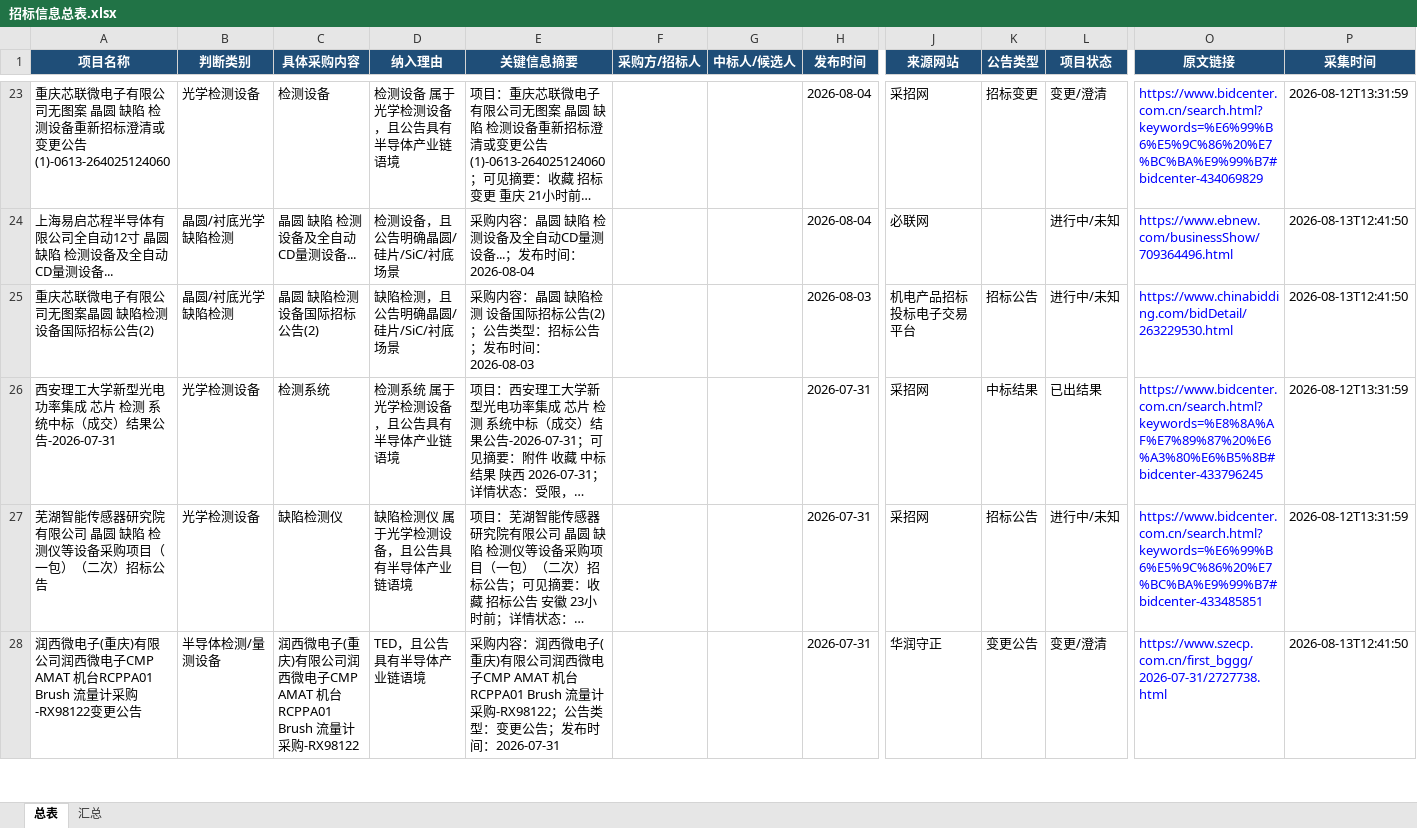
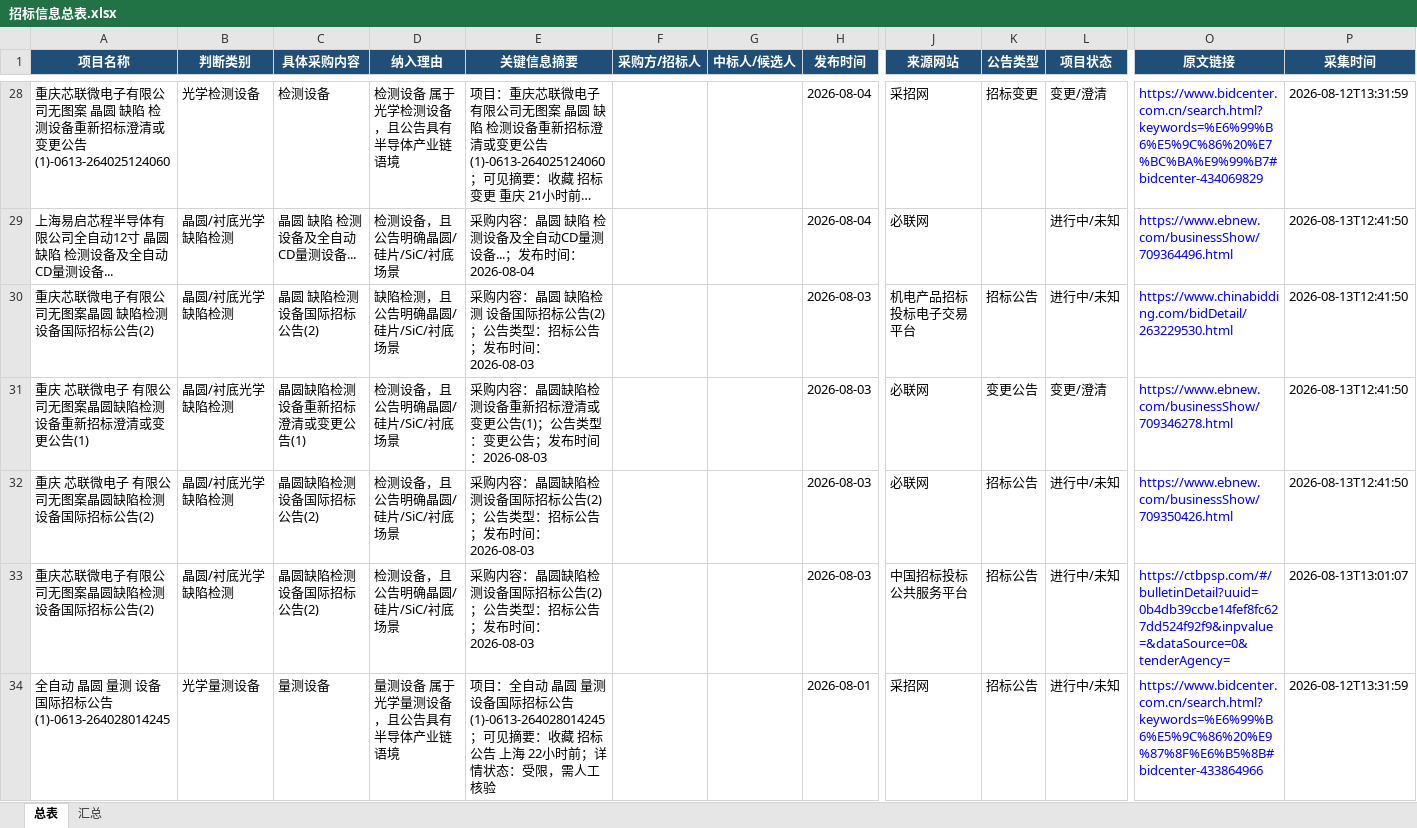
Before and after one commit to d2vs8pz7rj-create/d2vs8pz7rj-create.github.io, an Excel workbook: downloads/招标信息总表.xlsx, sheet 总表, drawn as a sheet; only a part is shown, gaps mark what is left out; the shorter side is filled out with more unchanged rows; long unchanged cells end in …; values as stored, in another font and other column widths than the file's, no borders; table styles not drawn; rows hold the shown columns only; the diff covers the shown part only; the diff names each change by its address in the sheet, - before the commit and + after, or states it on an @@ line.

Commit message:
Update downloads/招标信息总表.xlsx

```diff
--- a/downloads/招标信息总表.xlsx (sheet 总表)
+++ b/downloads/招标信息总表.xlsx (sheet 总表)
+row 31: 重庆 芯联微电子 有限公司无图案晶圆缺陷检测设备重新招标澄清或变更公告(1) | 晶圆/衬底光学缺陷检测 | 晶圆缺陷检测设备重新招标澄清或变更公告(1) | 检测设备，且公告明确晶圆/硅片/SiC/衬底场景 | 采购内容：晶圆缺陷检测设备重新招标澄清或变更公告(1)；公告类型：变更公告；发布时间：2026-08-03 |  |  | 2026-08-03 | 必联网 | 变更公告 | 变更/澄清 | https://www.ebnew.com/businessShow/709346278.html | 2026-08-13T12:41:50
+row 32: 重庆 芯联微电子 有限公司无图案晶圆缺陷检测设备国际招标公告(2) | 晶圆/衬底光学缺陷检测 | 晶圆缺陷检测设备国际招标公告(2) | 检测设备，且公告明确晶圆/硅片/SiC/衬底场景 | 采购内容：晶圆缺陷检测设备国际招标公告(2)；公告类型：招标公告；发布时间：2026-08-03 |  |  | 2026-08-03 | 必联网 | 招标公告 | 进行中/未知 | https://www.ebnew.com/businessShow/709350426.html | 2026-08-13T12:41:50
+row 33: 重庆芯联微电子有限公司无图案晶圆缺陷检测设备国际招标公告(2) | 晶圆/衬底光学缺陷检测 | 晶圆缺陷检测设备国际招标公告(2) | 检测设备，且公告明确晶圆/硅片/SiC/衬底场景 | 采购内容：晶圆缺陷检测设备国际招标公告(2)；公告类型：招标公告；发布时间：2026-08-03 |  |  | 2026-08-03 | 中国招标投标公共服务平台 | 招标公告 | 进行中/未知 | https://ctbpsp.com/#/bulletinDetail?uuid=0b4db39ccbe14fef8fc627dd524f92f9&inpvalue=&dataSource=0&tenderAgency= | 2026-08-13T13:01:07
+row 34: 全自动 晶圆 量测 设备国际招标公告(1)-0613-264028014245 | 光学量测设备 | 量测设备 | 量测设备 属于光学量测设备，且公告具有半导体产业链语境 | 项目：全自动 晶圆 量测 设备国际招标公告(1)-0613-264028014245；可见摘要：收藏 招标公告 上海 22小时前；详情状态：受限，需人工核验 |  |  | 2026-08-01 | 采招网 | 招标公告 | 进行中/未知 | https://www.bidcenter.com.cn/search.html?keywords=%E6%99%B6%E5%9C%86%20%E9%87%8F%E6%B5%8B#bidcenter-433864966 | 2026-08-12T13:31:59
```
Also changed, not shown: 9 added rows elsewhere in this sheet, sheet 汇总.
